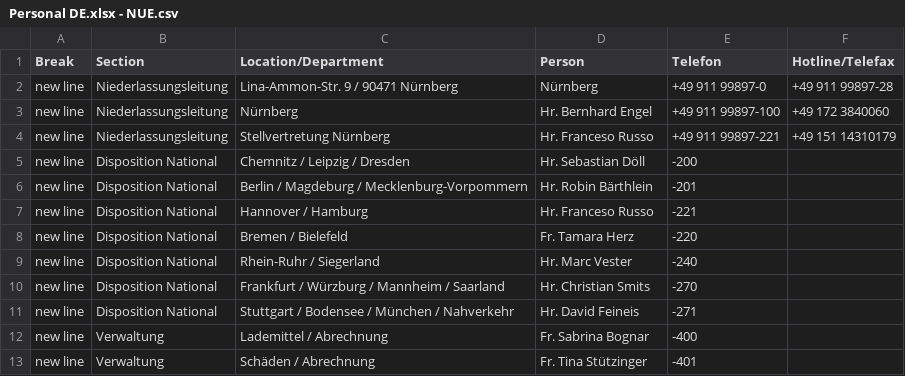
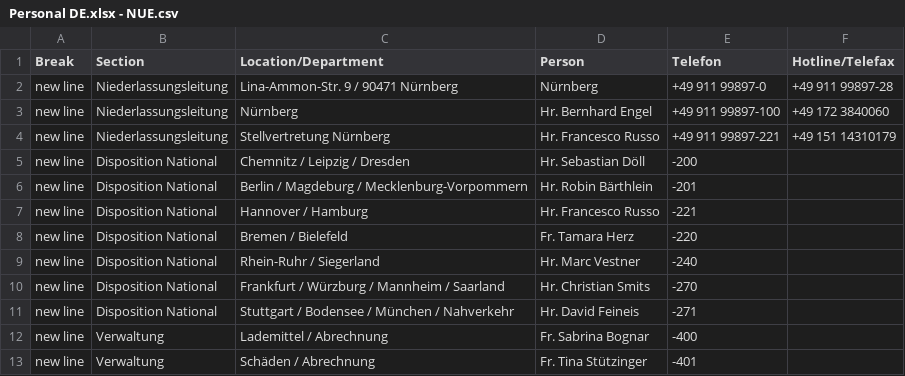
Before and after one commit to chavdarovae/gss-website, a CSV file: src/assets/files/locations/Personal DE.xlsx - NUE.csv, drawn as a sheet.

Commit message:
Update NUE.csv

```diff
--- a/src/assets/files/locations/Personal DE.xlsx - NUE.csv
+++ b/src/assets/files/locations/Personal DE.xlsx - NUE.csv
@@ -3,8 +3,8 @@ new line,Niederlassungsleitung,Lina-Ammon-Str. 9 / 90471 Nürnberg ,Nürnberg ,+
 new line,Niederlassungsleitung,Nürnberg ,Hr. Bernhard Engel ,+49 911 99897-100,+49 172 3840060
-new line,Niederlassungsleitung,Stellvertretung Nürnberg ,Hr. Franceso Russo ,+49 911 99897-221,+49 151 14310179
+new line,Niederlassungsleitung,Stellvertretung Nürnberg ,Hr. Francesco Russo ,+49 911 99897-221,+49 151 14310179
 new line,Disposition National,Chemnitz / Leipzig / Dresden ,Hr. Sebastian Döll ,-200,
 new line,Disposition National,Berlin / Magdeburg / Mecklenburg-Vorpommern,Hr. Robin Bärthlein ,-201,
-new line,Disposition National,Hannover / Hamburg,Hr. Franceso Russo ,-221,
+new line,Disposition National,Hannover / Hamburg,Hr. Francesco Russo ,-221,
 new line,Disposition National,Bremen / Bielefeld ,Fr. Tamara Herz ,-220,
-new line,Disposition National,Rhein-Ruhr / Siegerland ,Hr. Marc Vester ,-240,
+new line,Disposition National,Rhein-Ruhr / Siegerland ,Hr. Marc Vestner ,-240,
 new line,Disposition National,Frankfurt / Würzburg / Mannheim / Saarland,Hr. Christian Smits ,-270,
```
